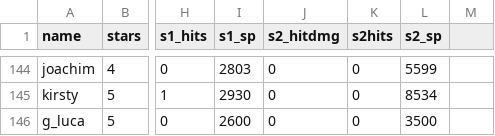
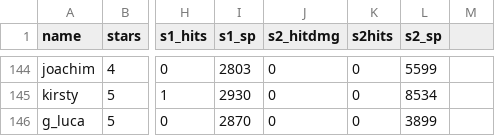
Before and after one commit to b1ueb1ues/dl, a CSV file: conf/adv_data.csv, drawn as a sheet; only a part is shown, gaps mark what is left out; the diff names each change by its address in the sheet, - before the commit and + after, or states it on an @@ line.

```diff
--- a/conf/adv_data.csv
+++ b/conf/adv_data.csv
-I146 (s1_sp): 2600
+I146 (s1_sp): 2870
-L146 (s2_sp): 3500
+L146 (s2_sp): 3899
```
Also changed, not shown: 3 other files.
